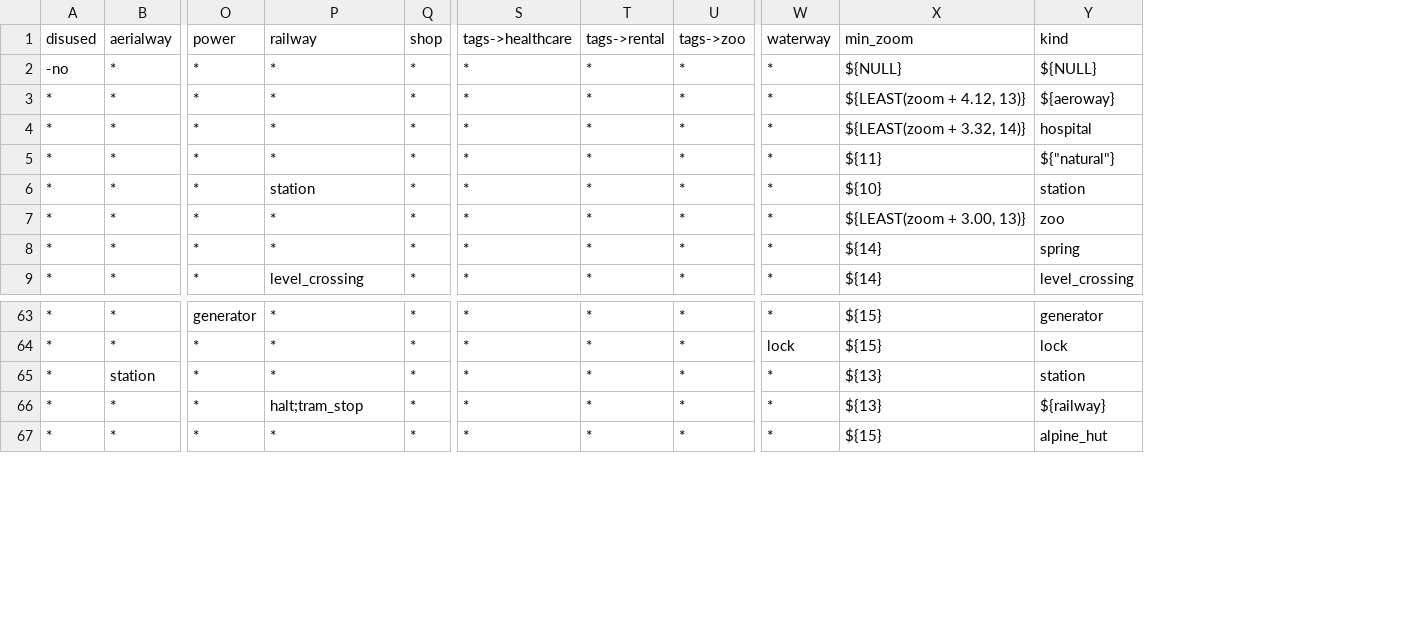
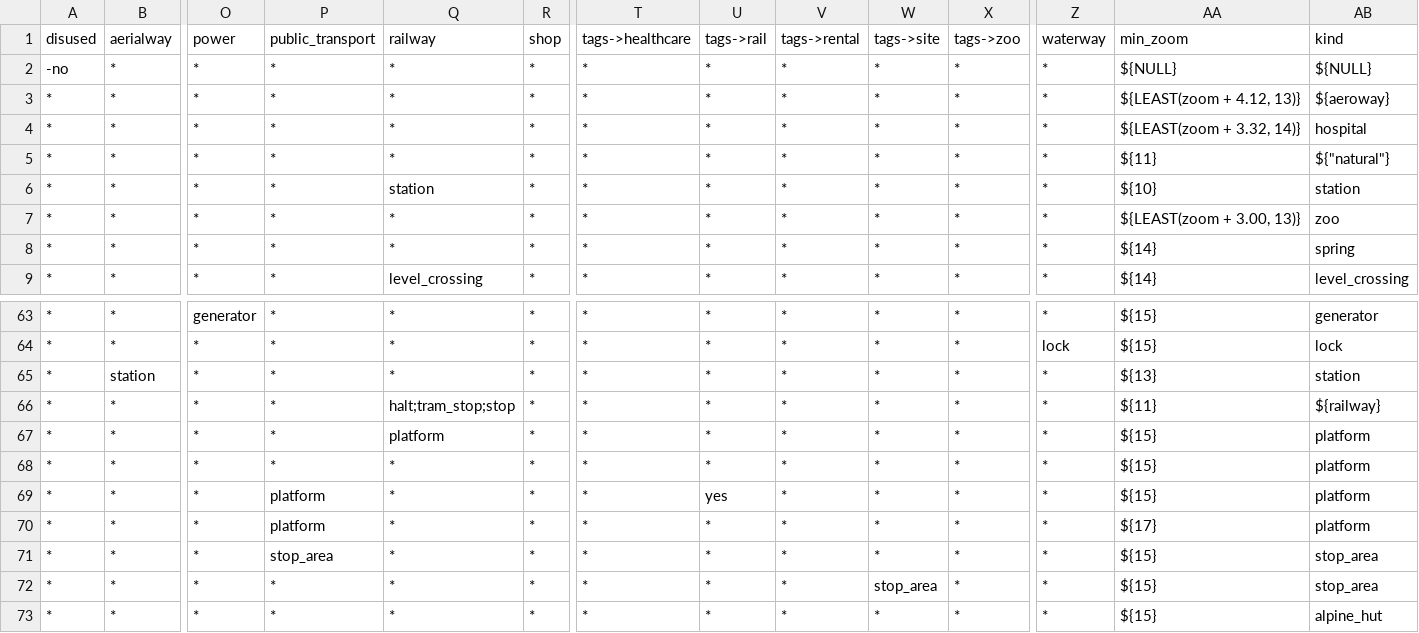
Before and after one commit to tilezen/vector-datasource, a CSV file: spreadsheets/kind/pois.csv, drawn as a sheet; only a part is shown, gaps mark what is left out; addresses are those after the commit; rows hold the shown columns only; the diff names each change by its address in the sheet, - before the commit and + after, or states it on an @@ line.

Commit message:
Update transit pois

```diff
--- a/spreadsheets/kind/pois.csv
+++ b/spreadsheets/kind/pois.csv
+column P (public_transport), rows 2-9: all *; rows 63-66: all *; row 73: *
+column U (tags->rail), rows 2-9: all *; rows 63-66: all *; row 73: *
+column W (tags->site), rows 2-9: all *; rows 63-66: all *; row 73: *
-Q66 (railway): halt;tram_stop
+Q66 (railway): halt;tram_stop;stop
-AA66 (min_zoom): ${13}
+AA66 (min_zoom): ${11}
+row 67: * | * | * | * | platform | * | * | * | * | * | * | * | ${15} | platform
+row 68: * | * | * | * | * | * | * | * | * | * | * | * | ${15} | platform
+row 69: * | * | * | platform | * | * | * | yes | * | * | * | * | ${15} | platform
+row 70: * | * | * | platform | * | * | * | * | * | * | * | * | ${17} | platform
+row 71: * | * | * | stop_area | * | * | * | * | * | * | * | * | ${15} | stop_area
+row 72: * | * | * | * | * | * | * | * | * | stop_area | * | * | ${15} | stop_area
```
